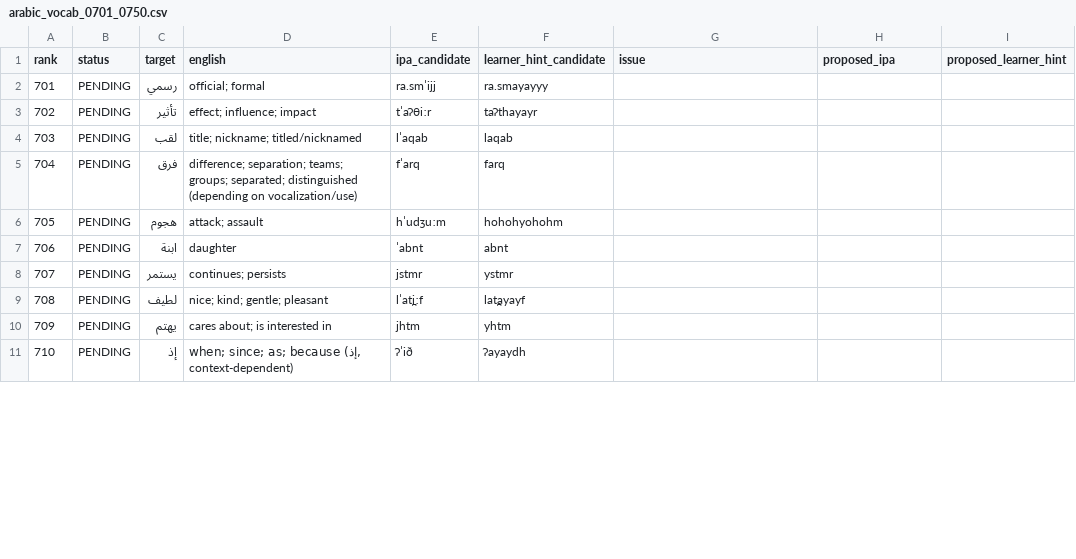
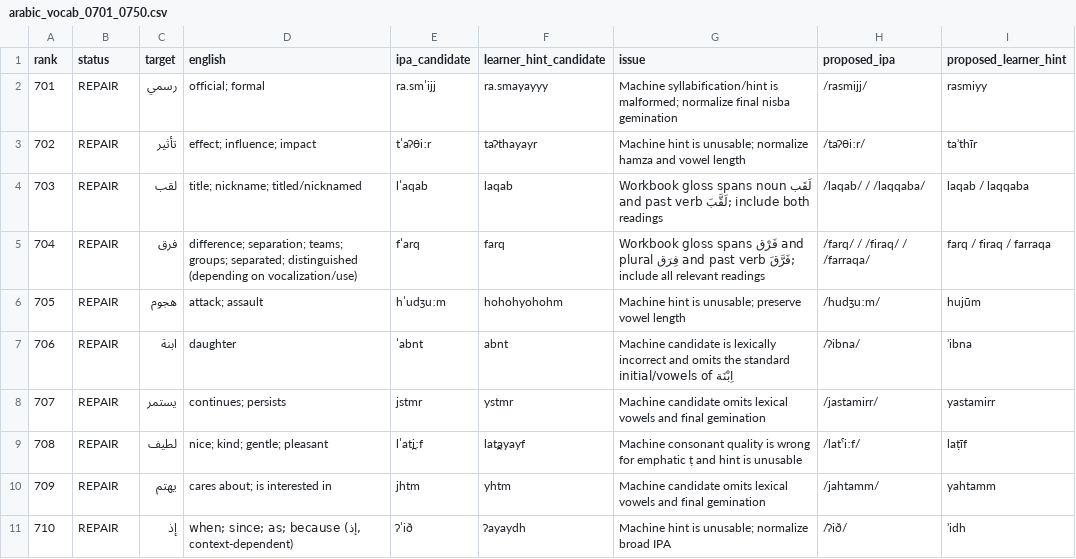
Before and after one commit to ualispublishing/learning, a CSV file: audit/language-workbooks/v1.1-pronunciation/row_by_row/arabic_vocab_0701_0750.csv, drawn as a sheet; only a part is shown; the diff covers the shown part only.

Commit message:
Audit Arabic vocabulary pronunciation rows 701-750

```diff
--- a/audit/language-workbooks/v1.1-pronunciation/row_by_row/arabic_vocab_0701_0750.csv
+++ b/audit/language-workbooks/v1.1-pronunciation/row_by_row/arabic_vocab_0701_0750.csv
@@ -1,11 +1,11 @@
 rank,status,target,english,ipa_candidate,learner_hint_candidate,issue,proposed_ipa,proposed_learner_hint
-701,PENDING,رسمي,official; formal,ra.smˈijj,ra.smayayyy,,,
-702,PENDING,تأثير,effect; influence; impact,tˈaʔθiːr,taʔthayayr,,,
-703,PENDING,لقب,title; nickname; titled/nicknamed,lˈaqab,laqab,,,
-704,PENDING,فرق,difference; separation; teams; groups; separated; distinguished (depending on vocalization/use),fˈarq,farq,,,
-705,PENDING,هجوم,attack; assault,hˈudʒuːm,hohohyohohm,,,
-706,PENDING,ابنة,daughter,ˈabnt,abnt,,,
-707,PENDING,يستمر,continues; persists,jstmr,ystmr,,,
-708,PENDING,لطيف,nice; kind; gentle; pleasant,lˈat̪iːf,lat̪ayayf,,,
-709,PENDING,يهتم,cares about; is interested in,jhtm,yhtm,,,
-710,PENDING,إذ,"when; since; as; because (إذ, context-dependent)",ʔˈið,ʔayaydh,,,
+701,REPAIR,رسمي,official; formal,ra.smˈijj,ra.smayayyy,Machine syllabification/hint is malformed; normalize final nisba gemination,/rasmijj/,rasmiyy
+702,REPAIR,تأثير,effect; influence; impact,tˈaʔθiːr,taʔthayayr,Machine hint is unusable; normalize hamza and vowel length,/taʔθiːr/,taʾthīr
+703,REPAIR,لقب,title; nickname; titled/nicknamed,lˈaqab,laqab,Workbook gloss spans noun لَقَب and past verb لَقَّبَ; include both readings,/laqab/ / /laqqaba/,laqab / laqqaba
+704,REPAIR,فرق,difference; separation; teams; groups; separated; distinguished (depending on vocalization/use),fˈarq,farq,Workbook gloss spans فَرْق and plural فِرَق and past verb فَرَّقَ; include all relevant readings,/farq/ / /firaq/ / /farraqa/,farq / firaq / farraqa
+705,REPAIR,هجوم,attack; assault,hˈudʒuːm,hohohyohohm,Machine hint is unusable; preserve vowel length,/hudʒuːm/,hujūm
+706,REPAIR,ابنة,daughter,ˈabnt,abnt,Machine candidate is lexically incorrect and omits the standard initial/vowels of اِبْنَة,/ʔibna/,ʾibna
+707,REPAIR,يستمر,continues; persists,jstmr,ystmr,Machine candidate omits lexical vowels and final gemination,/jastamirr/,yastamirr
+708,REPAIR,لطيف,nice; kind; gentle; pleasant,lˈat̪iːf,lat̪ayayf,Machine consonant quality is wrong for emphatic ṭ and hint is unusable,/latˤiːf/,laṭīf
+709,REPAIR,يهتم,cares about; is interested in,jhtm,yhtm,Machine candidate omits lexical vowels and final gemination,/jahtamm/,yahtamm
+710,REPAIR,إذ,"when; since; as; because (إذ, context-dependent)",ʔˈið,ʔayaydh,Machine hint is unusable; normalize broad IPA,/ʔið/,ʾidh
```
Also changed, not shown: 160 edited cells elsewhere in this file.
